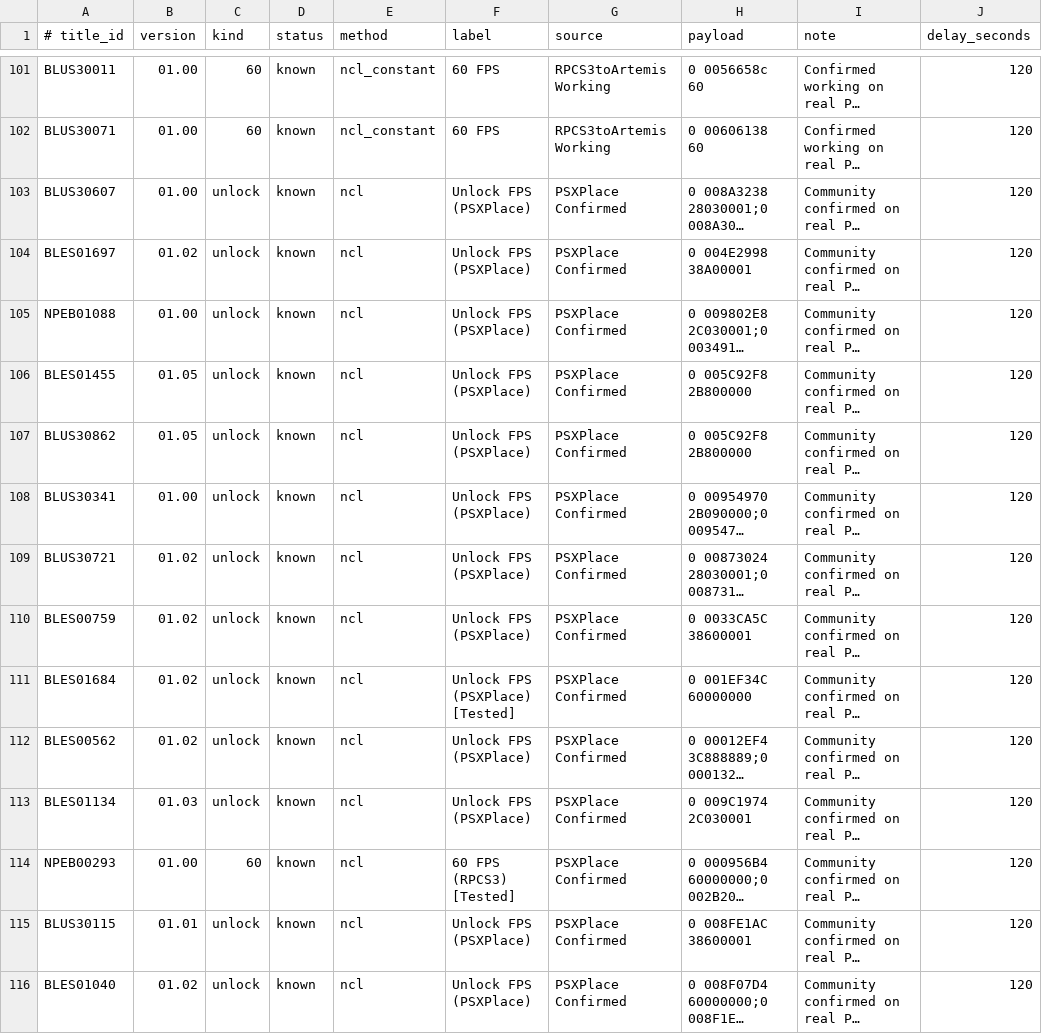
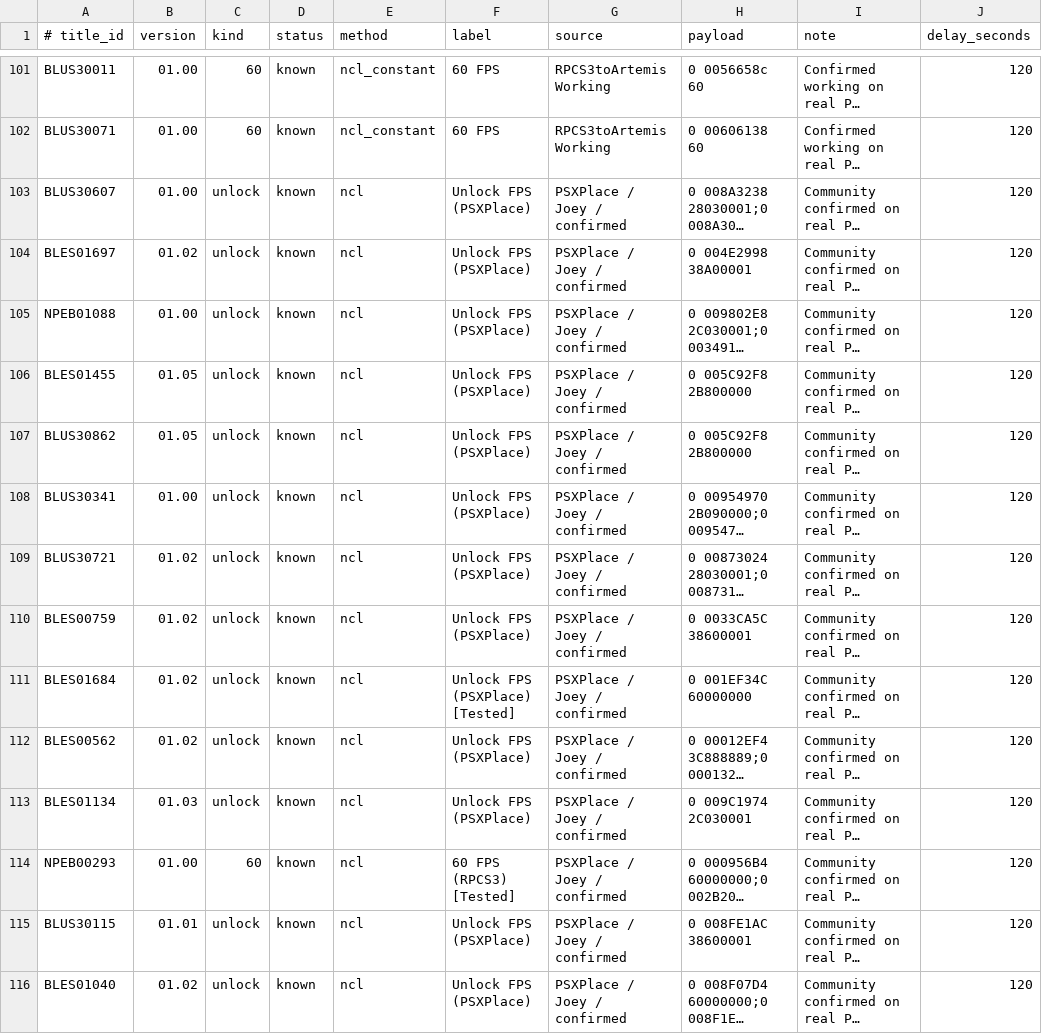
Before and after one commit to RafJaeger/psuf-web, a CSV file: data/patches.csv, drawn as a sheet; only a part is shown, gaps mark what is left out; long unchanged cells end in …; the diff covers the shown part only; the diff names each change by its address in the sheet, - before the commit and + after, or states it on an @@ line.

Commit message:
Update patch credits

```diff
--- a/data/patches.csv
+++ b/data/patches.csv
-G103:G116 (source): PSXPlace Confirmed
+G103:G116 (source): PSXPlace / Joey / confirmed
```
Also changed, not shown: 142 edited cells elsewhere in this file.
